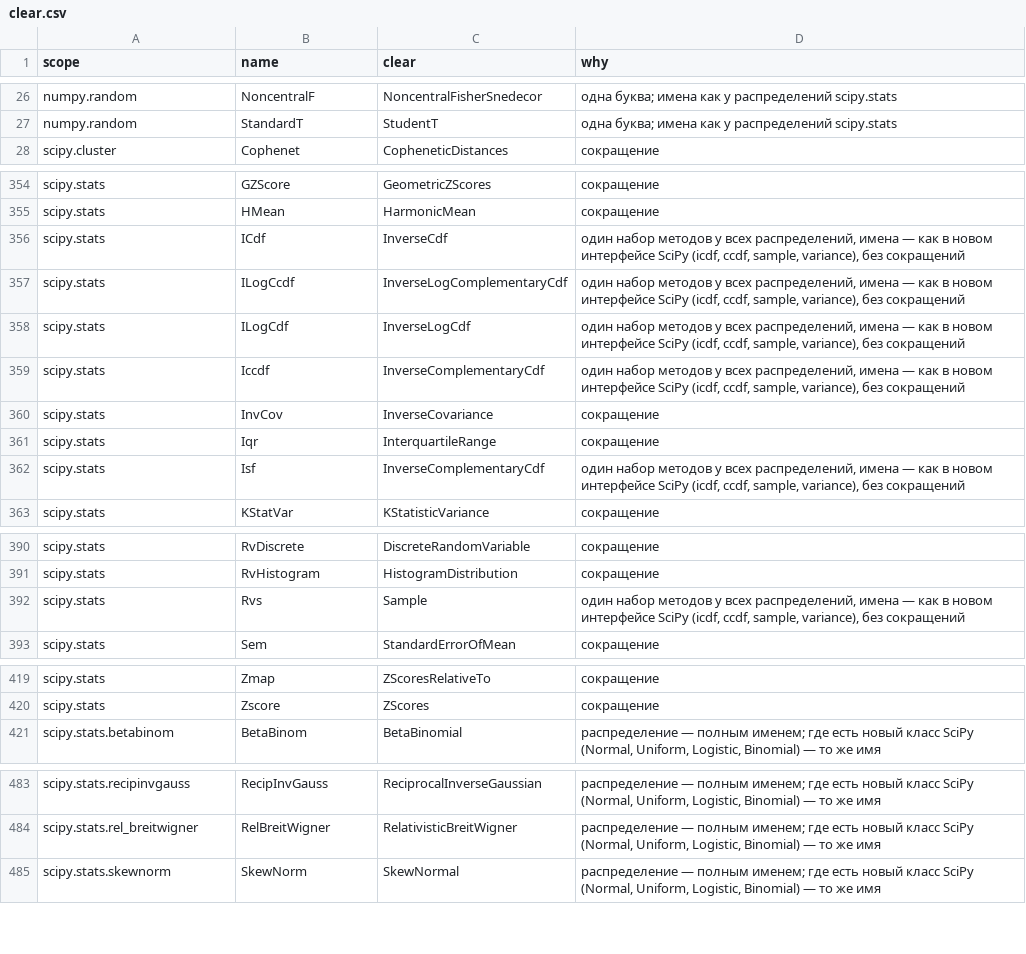
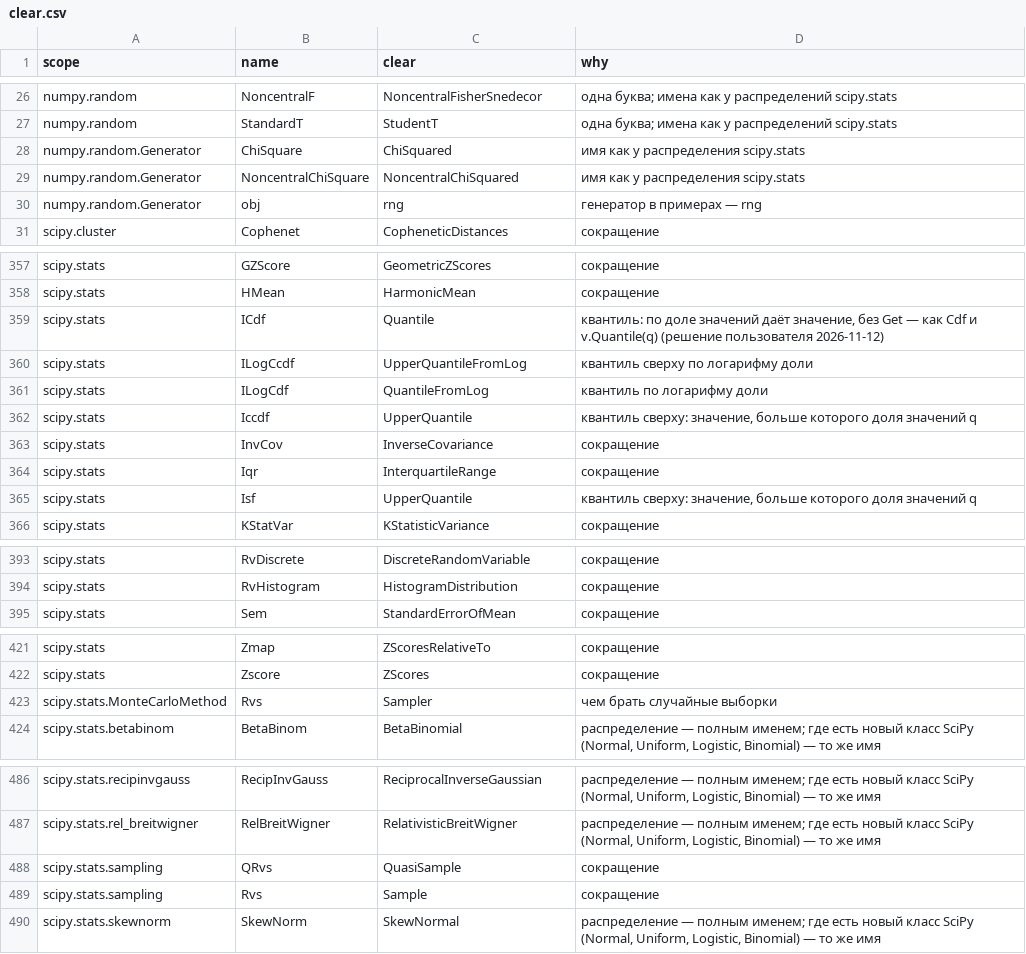
Before and after one commit to artemus-tech/dot_saxs, a CSV file: tools/names/clear.csv, drawn as a sheet; only a part is shown, gaps mark what is left out; the diff covers the shown part only.

```diff
--- a/tools/names/clear.csv
+++ b/tools/names/clear.csv
@@ -27,2 +27,5 @@ numpy.random,NoncentralF,NoncentralFisherSnedecor,одна буква; имен
 numpy.random,StandardT,StudentT,одна буква; имена как у распределений scipy.stats
+numpy.random.Generator,ChiSquare,ChiSquared,имя как у распределения scipy.stats
+numpy.random.Generator,NoncentralChiSquare,NoncentralChiSquared,имя как у распределения scipy.stats
+numpy.random.Generator,obj,rng,генератор в примерах — rng
 scipy.cluster,Cophenet,CopheneticDistances,сокращение
@@ -355,9 +358,9 @@ scipy.stats,GZScore,GeometricZScores,сокращение
 scipy.stats,HMean,HarmonicMean,сокращение
-scipy.stats,ICdf,InverseCdf,"один набор методов у всех распределений, имена — как в новом интерфейсе SciPy (icdf, ccdf, sample, variance), без сокращений"
-scipy.stats,ILogCcdf,InverseLogComplementaryCdf,"один набор методов у всех распределений, имена — как в новом интерфейсе SciPy (icdf, ccdf, sample, variance), без сокращений"
-scipy.stats,ILogCdf,InverseLogCdf,"один набор методов у всех распределений, имена — как в новом интерфейсе SciPy (icdf, ccdf, sample, variance), без сокращений"
-scipy.stats,Iccdf,InverseComplementaryCdf,"один набор методов у всех распределений, имена — как в новом интерфейсе SciPy (icdf, ccdf, sample, variance), без сокращений"
+scipy.stats,ICdf,Quantile,"квантиль: по доле значений даёт значение, без Get — как Cdf и v.Quantile(q) (решение пользователя 2026-11-12)"
+scipy.stats,ILogCcdf,UpperQuantileFromLog,квантиль сверху по логарифму доли
+scipy.stats,ILogCdf,QuantileFromLog,квантиль по логарифму доли
+scipy.stats,Iccdf,UpperQuantile,"квантиль сверху: значение, больше которого доля значений q"
 scipy.stats,InvCov,InverseCovariance,сокращение
 scipy.stats,Iqr,InterquartileRange,сокращение
-scipy.stats,Isf,InverseComplementaryCdf,"один набор методов у всех распределений, имена — как в новом интерфейсе SciPy (icdf, ccdf, sample, variance), без сокращений"
+scipy.stats,Isf,UpperQuantile,"квантиль сверху: значение, больше которого доля значений q"
 scipy.stats,KStatVar,KStatisticVariance,сокращение
@@ -391,3 +394,2 @@ scipy.stats,RvDiscrete,DiscreteRandomVariable,сокращение
 scipy.stats,RvHistogram,HistogramDistribution,сокращение
-scipy.stats,Rvs,Sample,"один набор методов у всех распределений, имена — как в новом интерфейсе SciPy (icdf, ccdf, sample, variance), без сокращений"
 scipy.stats,Sem,StandardErrorOfMean,сокращение
@@ -420,2 +422,3 @@ scipy.stats,Zmap,ZScoresRelativeTo,сокращение
 scipy.stats,Zscore,ZScores,сокращение
+scipy.stats.MonteCarloMethod,Rvs,Sampler,чем брать случайные выборки
 scipy.stats.betabinom,BetaBinom,BetaBinomial,"распределение — полным именем; где есть новый класс SciPy (Normal, Uniform, Logistic, Binomial) — то же имя"
@@ -484,2 +487,4 @@ scipy.stats.recipinvgauss,RecipInvGauss,ReciprocalInverseGaussian,"распре
 scipy.stats.rel_breitwigner,RelBreitWigner,RelativisticBreitWigner,"распределение — полным именем; где есть новый класс SciPy (Normal, Uniform, Logistic, Binomial) — то же имя"
+scipy.stats.sampling,QRvs,QuasiSample,сокращение
+scipy.stats.sampling,Rvs,Sample,сокращение
 scipy.stats.skewnorm,SkewNorm,SkewNormal,"распределение — полным именем; где есть новый класс SciPy (Normal, Uniform, Logistic, Binomial) — то же имя"
```
Also changed, not shown: 2 edited cells elsewhere in this file, 6 other files.
